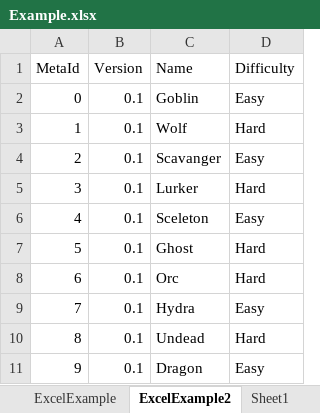
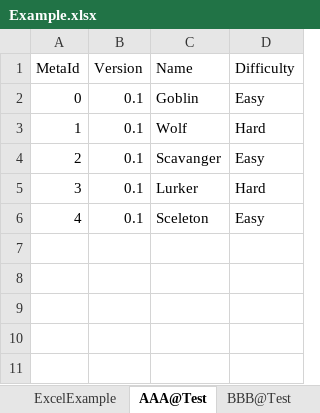
Before and after one commit to Sunnymoon724/KoZaeLab, an Excel workbook: Example.xlsx, sheet AAA@Test, drawn as a sheet; values as stored, in another font and other column widths than the file's, no borders; the diff names each change by its address in the sheet, - before the commit and + after, or states it on an @@ line.

```diff
--- a/Example.xlsx (sheet AAA@Test)
+++ b/Example.xlsx (sheet AAA@Test)
-sheet tab: ExcelExample2
+sheet tab: AAA@Test
-sheet tab: Sheet1
+sheet tab: BBB@Test
-row 7: 5 | 0.1 | Ghost | Hard
-row 8: 6 | 0.1 | Orc | Hard
-row 9: 7 | 0.1 | Hydra | Easy
-row 10: 8 | 0.1 | Undead | Hard
-row 11: 9 | 0.1 | Dragon | Easy
```
Also changed, not shown: 38 other files.
